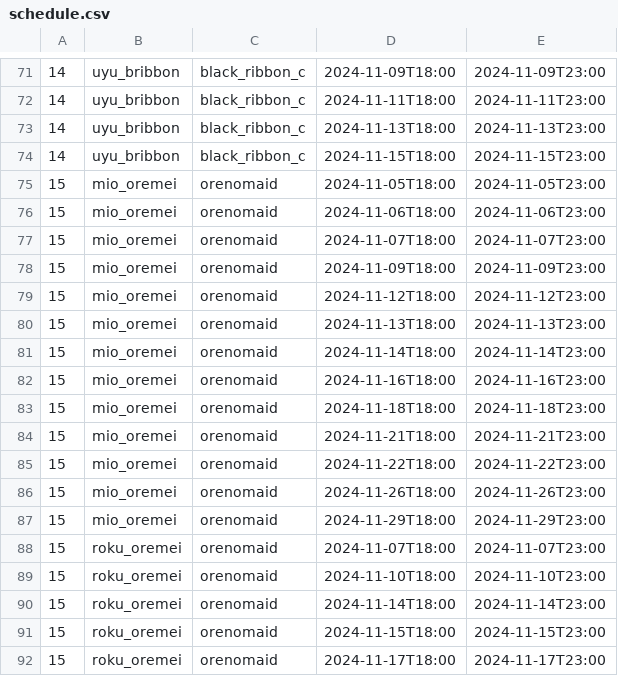
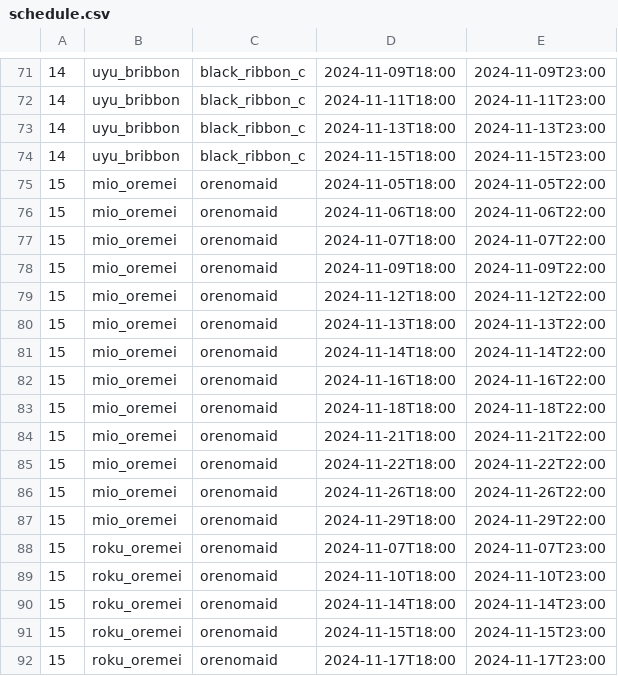
Before and after one commit to c890904/cafeSchedule, a CSV file: schedule.csv, drawn as a sheet; only a part is shown, gaps mark what is left out.

Commit message:
Updates

```diff
--- a/schedule.csv
+++ b/schedule.csv
@@ -74,15 +74,15 @@
 14,uyu_bribbon,black_ribbon_c,2024-11-15T18:00,2024-11-15T23:00
-15,mio_oremei,orenomaid,2024-11-05T18:00,2024-11-05T23:00
-15,mio_oremei,orenomaid,2024-11-06T18:00,2024-11-06T23:00
-15,mio_oremei,orenomaid,2024-11-07T18:00,2024-11-07T23:00
-15,mio_oremei,orenomaid,2024-11-09T18:00,2024-11-09T23:00
-15,mio_oremei,orenomaid,2024-11-12T18:00,2024-11-12T23:00
-15,mio_oremei,orenomaid,2024-11-13T18:00,2024-11-13T23:00
-15,mio_oremei,orenomaid,2024-11-14T18:00,2024-11-14T23:00
-15,mio_oremei,orenomaid,2024-11-16T18:00,2024-11-16T23:00
-15,mio_oremei,orenomaid,2024-11-18T18:00,2024-11-18T23:00
-15,mio_oremei,orenomaid,2024-11-21T18:00,2024-11-21T23:00
-15,mio_oremei,orenomaid,2024-11-22T18:00,2024-11-22T23:00
-15,mio_oremei,orenomaid,2024-11-26T18:00,2024-11-26T23:00
-15,mio_oremei,orenomaid,2024-11-29T18:00,2024-11-29T23:00
+15,mio_oremei,orenomaid,2024-11-05T18:00,2024-11-05T22:00
+15,mio_oremei,orenomaid,2024-11-06T18:00,2024-11-06T22:00
+15,mio_oremei,orenomaid,2024-11-07T18:00,2024-11-07T22:00
+15,mio_oremei,orenomaid,2024-11-09T18:00,2024-11-09T22:00
+15,mio_oremei,orenomaid,2024-11-12T18:00,2024-11-12T22:00
+15,mio_oremei,orenomaid,2024-11-13T18:00,2024-11-13T22:00
+15,mio_oremei,orenomaid,2024-11-14T18:00,2024-11-14T22:00
+15,mio_oremei,orenomaid,2024-11-16T18:00,2024-11-16T22:00
+15,mio_oremei,orenomaid,2024-11-18T18:00,2024-11-18T22:00
+15,mio_oremei,orenomaid,2024-11-21T18:00,2024-11-21T22:00
+15,mio_oremei,orenomaid,2024-11-22T18:00,2024-11-22T22:00
+15,mio_oremei,orenomaid,2024-11-26T18:00,2024-11-26T22:00
+15,mio_oremei,orenomaid,2024-11-29T18:00,2024-11-29T22:00
 15,roku_oremei,orenomaid,2024-11-07T18:00,2024-11-07T23:00
```
